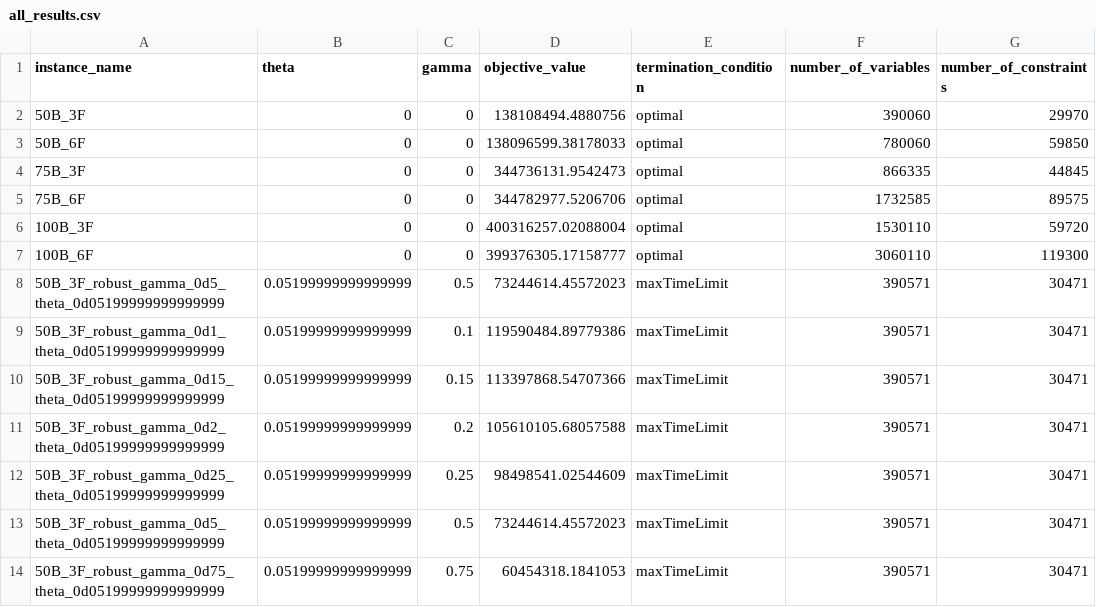
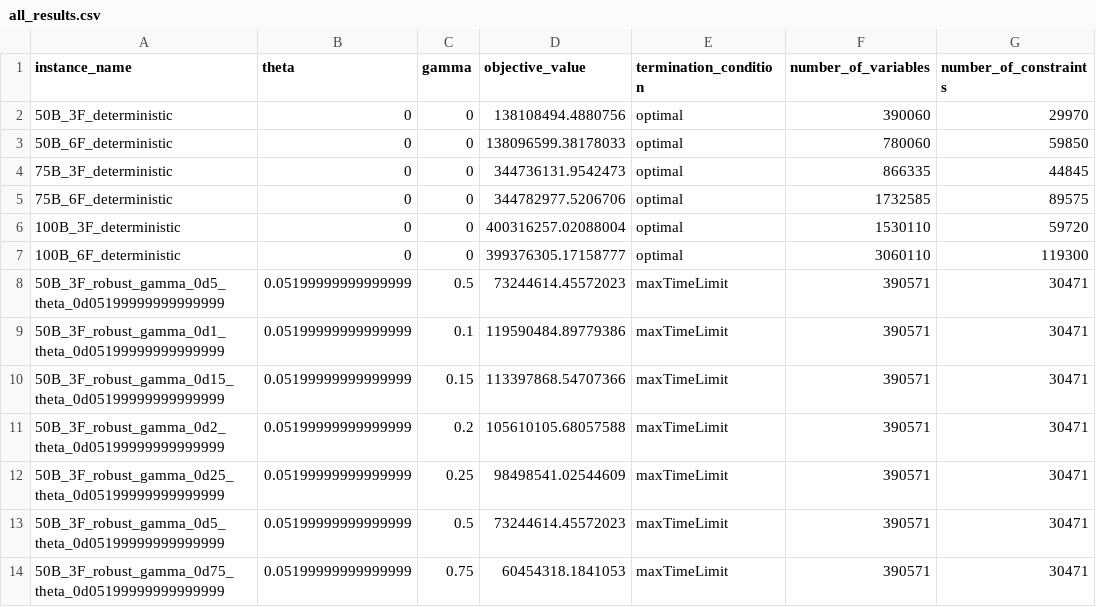
Before and after one commit to pedrodilallo/projeto_logistica_atr, a CSV file: logs_sparse/all_results.csv, drawn as a sheet; only a part is shown; the diff names each change by its address in the sheet, - before the commit and + after, or states it on an @@ line.

```diff
--- a/logs_sparse/all_results.csv
+++ b/logs_sparse/all_results.csv
-A2 (instance_name): 50B_3F
+A2 (instance_name): 50B_3F_deterministic
-A3 (instance_name): 50B_6F
+A3 (instance_name): 50B_6F_deterministic
-A4 (instance_name): 75B_3F
+A4 (instance_name): 75B_3F_deterministic
-A5 (instance_name): 75B_6F
+A5 (instance_name): 75B_6F_deterministic
-A6 (instance_name): 100B_3F
+A6 (instance_name): 100B_3F_deterministic
-A7 (instance_name): 100B_6F
+A7 (instance_name): 100B_6F_deterministic
```
Also changed, not shown: 1 other file.
